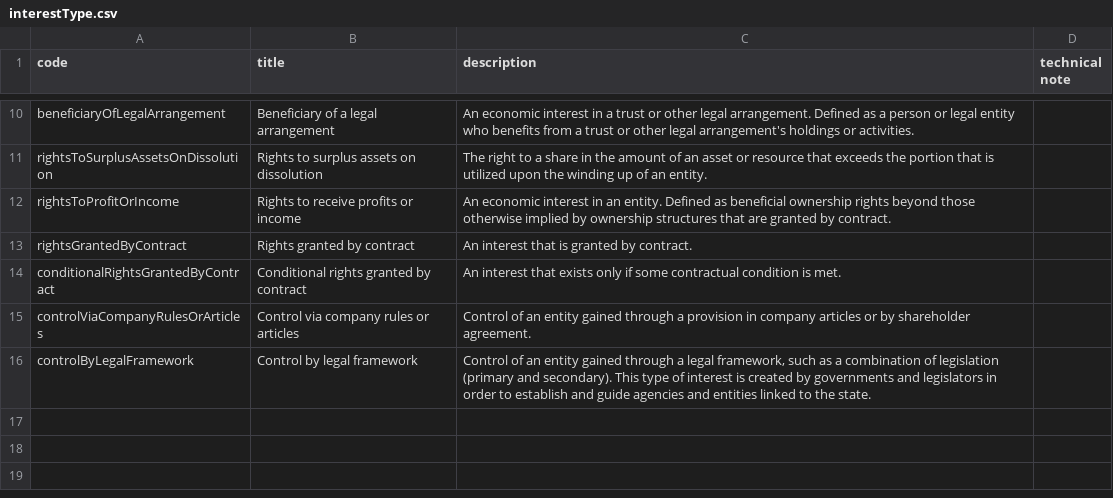
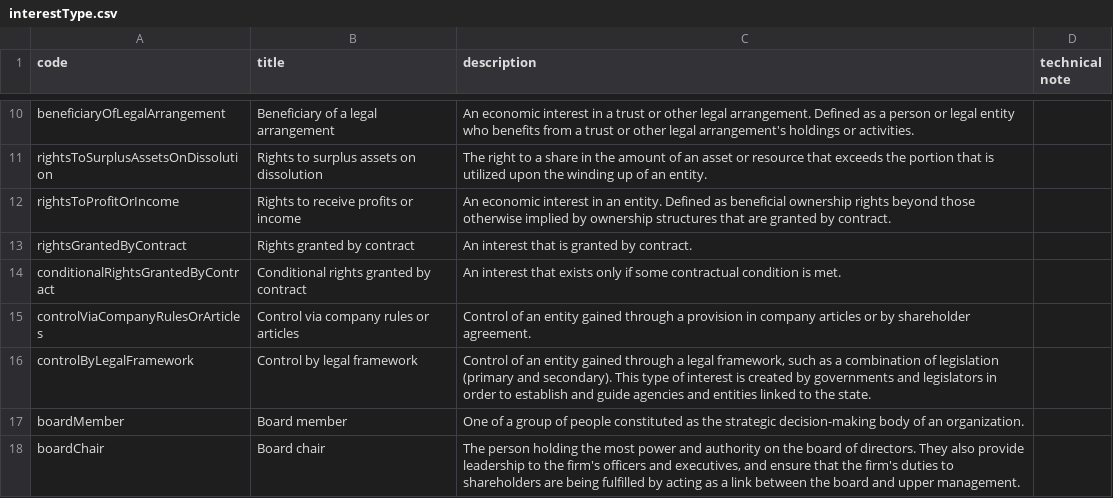
Before and after one commit to openownership/data-standard, a CSV file: schema/codelists/interestType.csv, drawn as a sheet; only a part is shown, gaps mark what is left out; the diff names each change by its address in the sheet, - before the commit and + after, or states it on an @@ line.

Commit message:
Implementing #313 Proposed new interestType: 'board-member'

```diff
--- a/schema/codelists/interestType.csv
+++ b/schema/codelists/interestType.csv
+row 17: boardMember | Board member | One of a group of people constituted as the strategic decision-making body of an organization.
+row 18: boardChair | Board chair | The person holding the most power and authority on the board of directors. They also provide leadership to the firm's officers and executives, and ensure that the firm's duties to shareholders are being fulfilled by acting as a link between the board and upper management.
```
Also changed, not shown: 1 other file.
